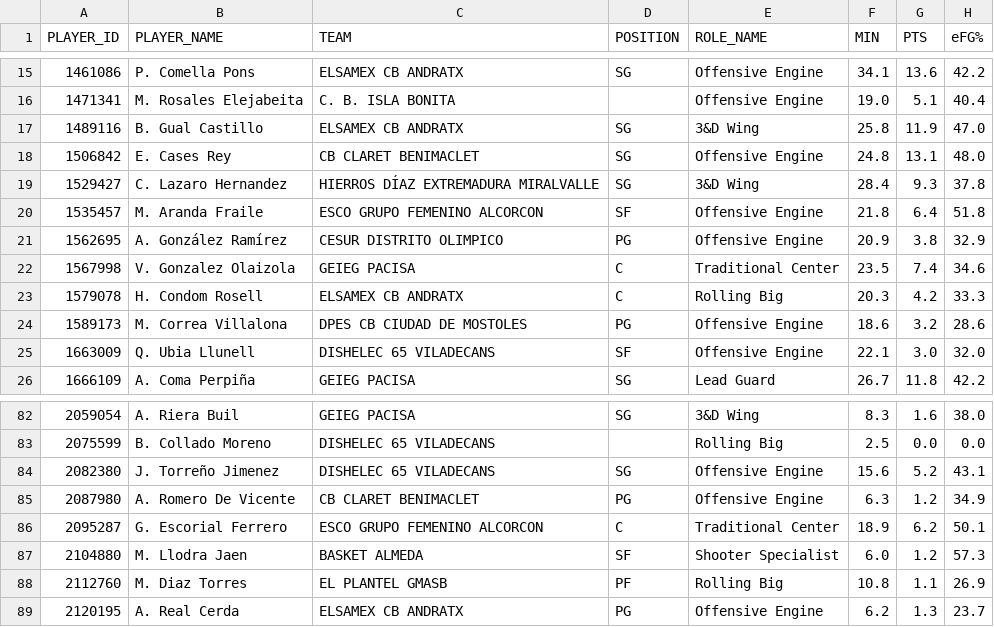
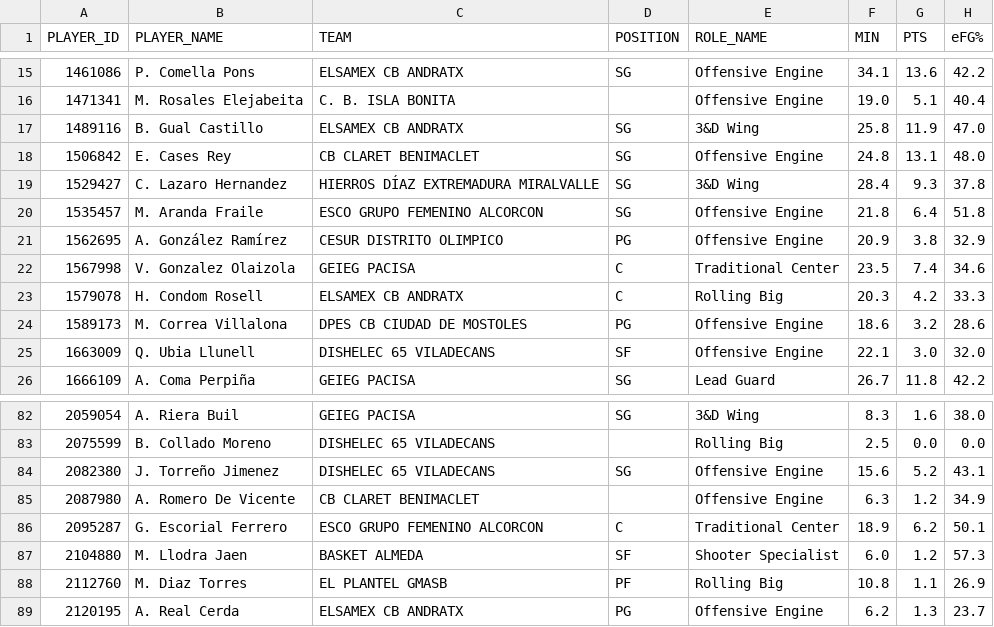
Before and after one commit to AnalyzingBasketball/API_FEB, a CSV file: data/PLAYER_ROLES_FINAL_2526_LF2.csv, drawn as a sheet; only a part is shown, gaps mark what is left out; the diff names each change by its address in the sheet, - before the commit and + after, or states it on an @@ line.

```diff
--- a/data/PLAYER_ROLES_FINAL_2526_LF2.csv
+++ b/data/PLAYER_ROLES_FINAL_2526_LF2.csv
-D20 (POSITION): SF
+D20 (POSITION): SG
-D85 (POSITION): PG
+D85 (POSITION): (empty)
```
Also changed, not shown: data/PLAYER_ROLES_FINAL_2526_TERCERAFEB.csv, data/ROSTER_PRIMERAFEB_2526.csv, 1 other file.
